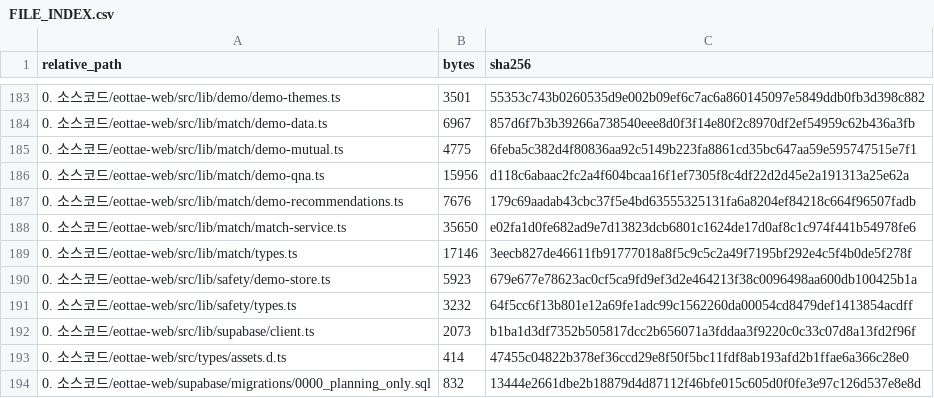
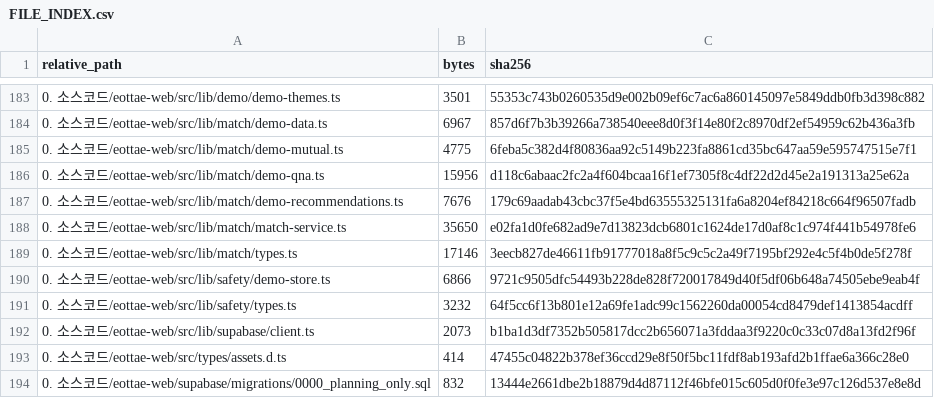
Before and after one commit to sterran123/eottae, a CSV file: FILE_INDEX.csv, drawn as a sheet; only a part is shown, gaps mark what is left out; the diff covers the shown part only.

```diff
--- a/FILE_INDEX.csv
+++ b/FILE_INDEX.csv
@@ -189,3 +189,3 @@
 0. 소스코드/eottae-web/src/lib/match/types.ts,17146,3eecb827de46611fb91777018a8f5c9c5c2a49f7195bf292e4c5f4b0de5f278f
-0. 소스코드/eottae-web/src/lib/safety/demo-store.ts,5923,679e677e78623ac0cf5ca9fd9ef3d2e464213f38c0096498aa600db100425b1a
+0. 소스코드/eottae-web/src/lib/safety/demo-store.ts,6866,9721c9505dfc54493b228de828f720017849d40f5df06b648a74505ebe9eab4f
 0. 소스코드/eottae-web/src/lib/safety/types.ts,3232,64f5cc6f13b801e12a69fe1adc99c1562260da00054cd8479def1413854acdff
```
Also changed, not shown: 16 edited cells elsewhere in this file, 10 other files.
